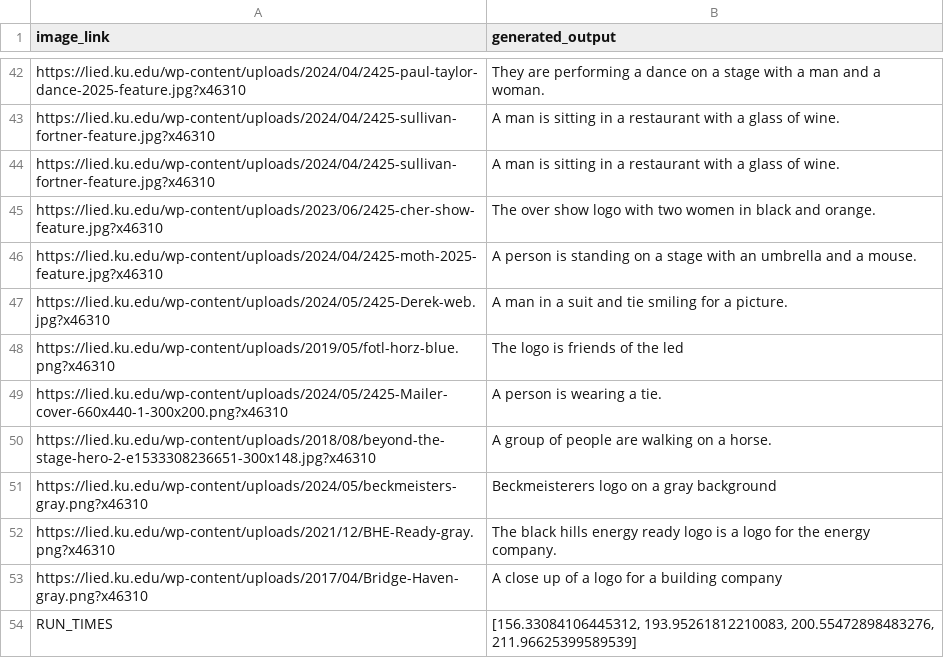
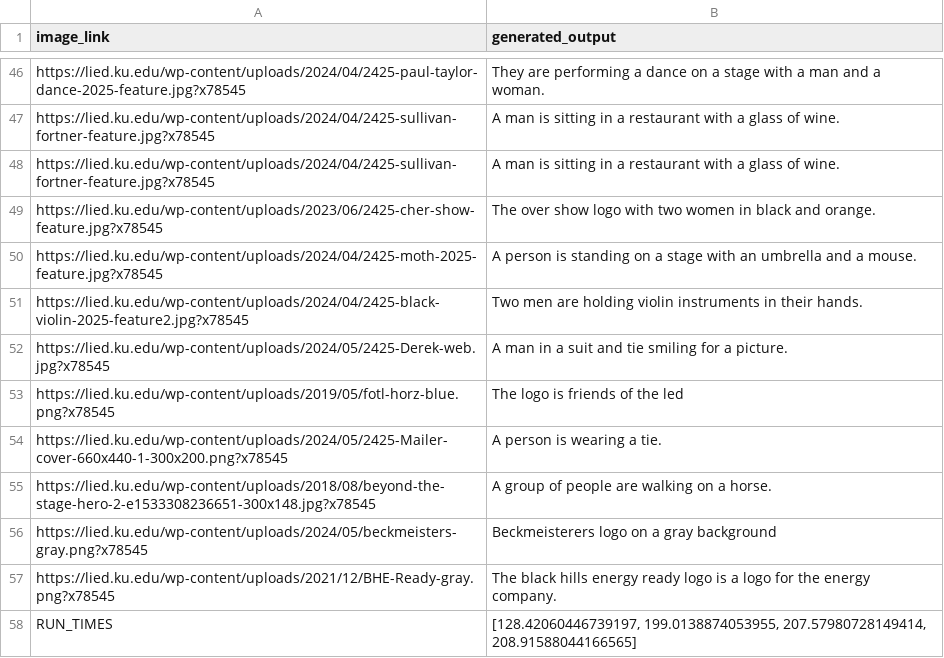
Before and after one commit to kaicachen/Alt-Text-Admiral, a CSV file: app/app_code/outputs/CSVs/OLD/ku_lied_pool_4.csv, drawn as a sheet; only a part is shown, gaps mark what is left out; removed rows and columns are numbered as before the commit, all else as after; the diff covers the shown part only; the diff names each change by its address in the sheet, - before the commit and + after, or states it on an @@ line.

```diff
--- a/app/app_code/outputs/CSVs/OLD/ku_lied_pool_4.csv
+++ b/app/app_code/outputs/CSVs/OLD/ku_lied_pool_4.csv
-A46 (image_link): https://lied.ku.edu/wp-content/uploads/2024/04/2425-paul-taylor-dance-2025-feature.jpg?x46310
+A46 (image_link): https://lied.ku.edu/wp-content/uploads/2024/04/2425-paul-taylor-dance-2025-feature.jpg?x78545
-A47:A48 (image_link): https://lied.ku.edu/wp-content/uploads/2024/04/2425-sullivan-fortner-feature.jpg?x46310
+A47:A48 (image_link): https://lied.ku.edu/wp-content/uploads/2024/04/2425-sullivan-fortner-feature.jpg?x78545
-A49 (image_link): https://lied.ku.edu/wp-content/uploads/2023/06/2425-cher-show-feature.jpg?x46310
+A49 (image_link): https://lied.ku.edu/wp-content/uploads/2023/06/2425-cher-show-feature.jpg?x78545
-A50 (image_link): https://lied.ku.edu/wp-content/uploads/2024/04/2425-moth-2025-feature.jpg?x46310
+A50 (image_link): https://lied.ku.edu/wp-content/uploads/2024/04/2425-moth-2025-feature.jpg?x78545
+row 51: https://lied.ku.edu/wp-content/uploads/2024/04/2425-black-violin-2025-feature2.jpg?x78545 | Two men are holding violin instruments in their hands.
-A52 (image_link): https://lied.ku.edu/wp-content/uploads/2024/05/2425-Derek-web.jpg?x46310
+A52 (image_link): https://lied.ku.edu/wp-content/uploads/2024/05/2425-Derek-web.jpg?x78545
-A53 (image_link): https://lied.ku.edu/wp-content/uploads/2019/05/fotl-horz-blue.png?x46310
+A53 (image_link): https://lied.ku.edu/wp-content/uploads/2019/05/fotl-horz-blue.png?x78545
-A54 (image_link): https://lied.ku.edu/wp-content/uploads/2024/05/2425-Mailer-cover-660x440-1-300x200.png?x46310
+A54 (image_link): https://lied.ku.edu/wp-content/uploads/2024/05/2425-Mailer-cover-660x440-1-300x200.png?x78545
-A55 (image_link): https://lied.ku.edu/wp-content/uploads/2018/08/beyond-the-stage-hero-2-e1533308236651-300x148.jpg?x46310
+A55 (image_link): https://lied.ku.edu/wp-content/uploads/2018/08/beyond-the-stage-hero-2-e1533308236651-300x148.jpg?x78545
-A56 (image_link): https://lied.ku.edu/wp-content/uploads/2024/05/beckmeisters-gray.png?x46310
+A56 (image_link): https://lied.ku.edu/wp-content/uploads/2024/05/beckmeisters-gray.png?x78545
-A57 (image_link): https://lied.ku.edu/wp-content/uploads/2021/12/BHE-Ready-gray.png?x46310
+A57 (image_link): https://lied.ku.edu/wp-content/uploads/2021/12/BHE-Ready-gray.png?x78545
-row 53: https://lied.ku.edu/wp-content/uploads/2017/04/Bridge-Haven-gray.png?x46310 | A close up of a logo for a building company
-B58 (generated_output): [156.33084106445312, 193.95261812210083, 200.55472898483276, 211.96625399589539]
+B58 (generated_output): [128.42060446739197, 199.0138874053955, 207.57980728149414, 208.91588044166565]
```
Also changed, not shown: 20 added rows, 16 removed rows and 21 edited cells elsewhere in this file, 7 other files.
